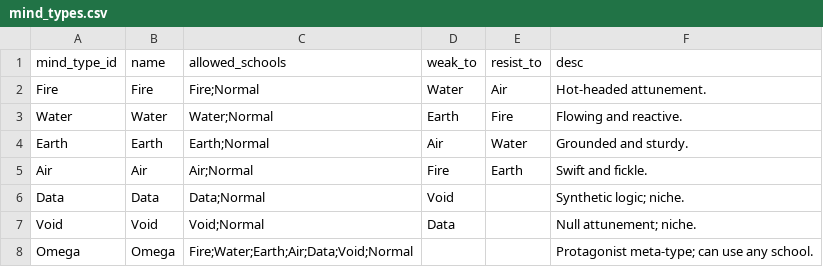
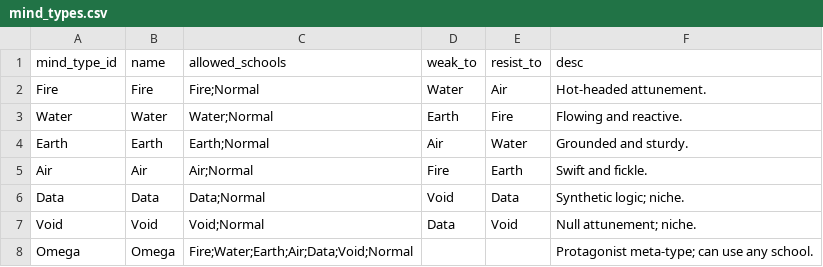
Before and after one commit to Cristal-Lucina/Psyokin, a CSV file: data/combat/mind_types.csv, drawn as a sheet.

```diff
--- a/data/combat/mind_types.csv
+++ b/data/combat/mind_types.csv
@@ -5,4 +5,4 @@ Earth,Earth,Earth;Normal,Air,Water,Grounded and sturdy.
 Air,Air,Air;Normal,Fire,Earth,Swift and fickle.
-Data,Data,Data;Normal,Void,,Synthetic logic; niche.
-Void,Void,Void;Normal,Data,,Null attunement; niche.
+Data,Data,Data;Normal,Void,Data,Synthetic logic; niche.
+Void,Void,Void;Normal,Data,Void,Null attunement; niche.
 Omega,Omega,Fire;Water;Earth;Air;Data;Void;Normal,,,Protagonist meta-type; can use any school.
```
